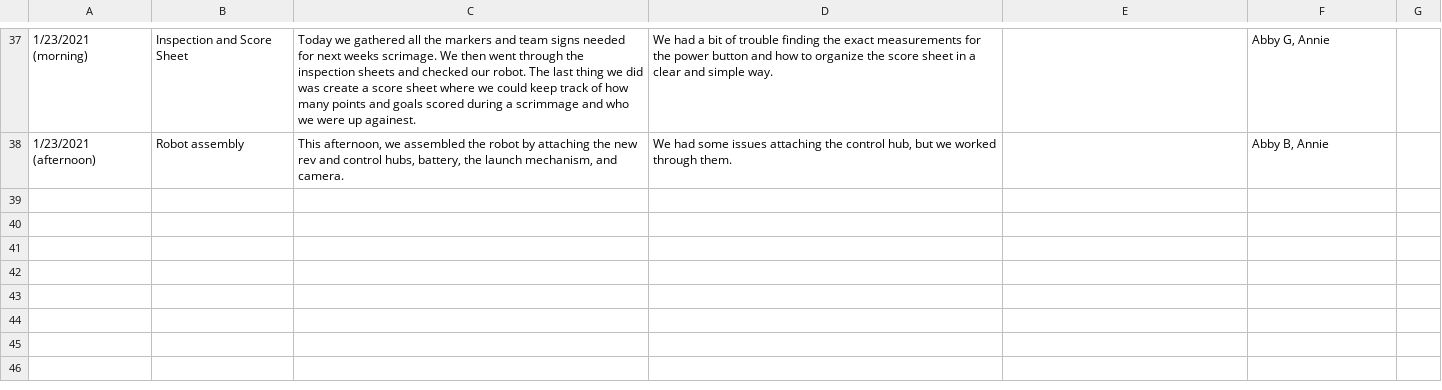
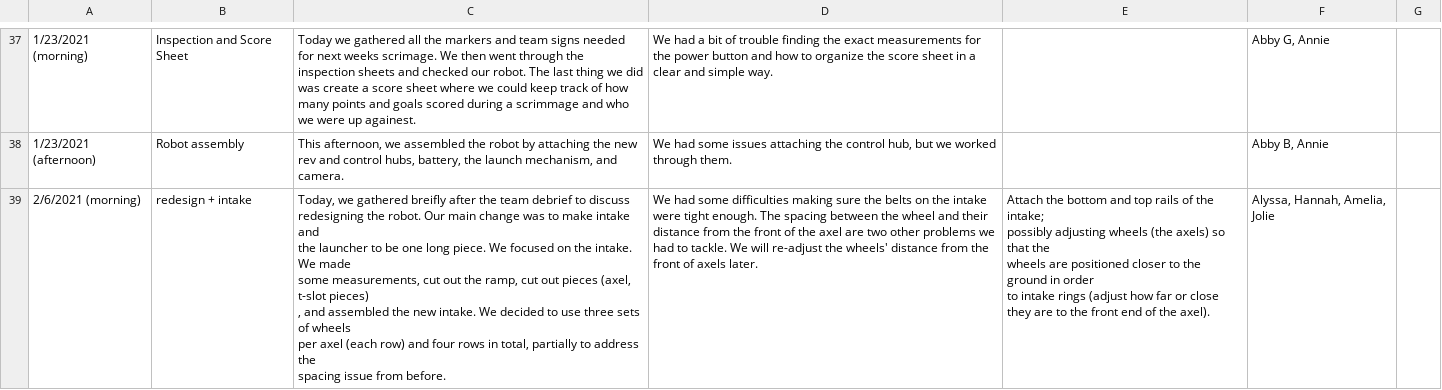
Before and after one commit to the-winsor-school/NotebookEntries-2020-2021, a CSV file: data/building.csv, drawn as a sheet; only a part is shown, gaps mark what is left out; ↵ is a line break in a cell; the diff covers the shown part only; the diff names each change by its address in the sheet, - before the commit and + after, or states it on an @@ line.

```diff
--- a/data/building.csv
+++ b/data/building.csv
+row 39: 2/6/2021 (morning) | redesign + intake | Today, we gathered breifly after the team debrief to discuss ↵ redesigning the robot. Our main change was to make intake and ↵ the launcher to be one long piece. We focused on the intake. We made ↵ some measurements, cut out the ramp, cut out pieces (axel, t-slot pieces) ↵ , and assembled the new intake. We decided to use three sets of wheels ↵ per axel (each row) and four rows in total, partially to address the ↵ spacing issue from before. | We had some difficulties making sure the belts on the intake were tight enough. The spacing between the wheel and their distance from the front of the axel are two other problems we had to tackle. We will re-adjust the wheels' distance from the front of axels later. | Attach the bottom and top rails of the intake; ↵ possibly adjusting wheels (the axels) so that the ↵ wheels are positioned closer to the ground in order ↵ to intake rings (adjust how far or close they are to the front end of the axel). | Alyssa, Hannah, Amelia, Jolie
```
Also changed, not shown: 1 added row elsewhere in this file, data/business.csv, data/coding.csv.
